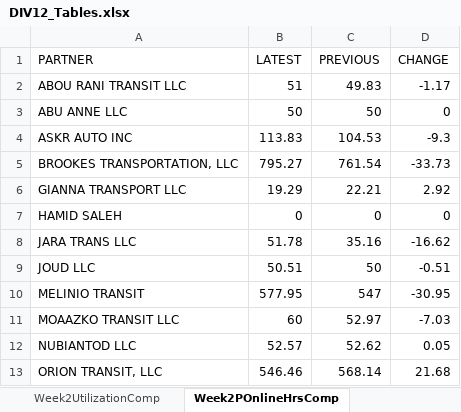
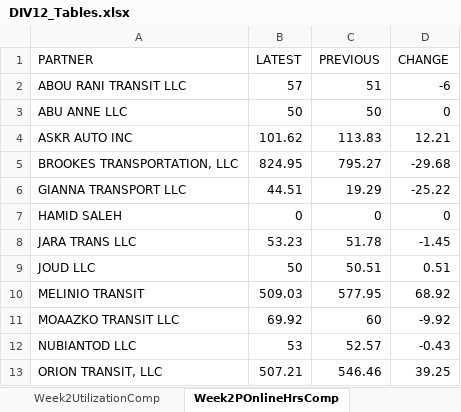
Before and after one commit to neildojeta/DIV12PayrollAnalysis, an Excel workbook: DIV12_Analysis/ComparedResults/DIV12_Tables.xlsx, sheet Week2POnlineHrsComp, drawn as a sheet; only a part is shown; values as stored, in another font and other column widths than the file's, no cell formats; the diff covers the shown part only; the diff names each change by its address in the sheet, - before the commit and + after, or states it on an @@ line.

```diff
--- a/DIV12_Analysis/ComparedResults/DIV12_Tables.xlsx (sheet Week2POnlineHrsComp)
+++ b/DIV12_Analysis/ComparedResults/DIV12_Tables.xlsx (sheet Week2POnlineHrsComp)
-B2 (LATEST): 51
+B2 (LATEST): 57
-C2 (PREVIOUS): 49.83
+C2 (PREVIOUS): 51
-D2 (CHANGE): -1.17
+D2 (CHANGE): -6
-B4 (LATEST): 113.83
+B4 (LATEST): 101.62
-C4 (PREVIOUS): 104.53
+C4 (PREVIOUS): 113.83
-D4 (CHANGE): -9.3
+D4 (CHANGE): 12.21
-B5 (LATEST): 795.27
+B5 (LATEST): 824.95
-C5 (PREVIOUS): 761.54
+C5 (PREVIOUS): 795.27
-D5 (CHANGE): -33.73
+D5 (CHANGE): -29.68
-B6 (LATEST): 19.29
+B6 (LATEST): 44.51
-C6 (PREVIOUS): 22.21
+C6 (PREVIOUS): 19.29
-D6 (CHANGE): 2.92
+D6 (CHANGE): -25.22
-B8 (LATEST): 51.78
+B8 (LATEST): 53.23
-C8 (PREVIOUS): 35.16
+C8 (PREVIOUS): 51.78
-D8 (CHANGE): -16.62
+D8 (CHANGE): -1.45
-B9 (LATEST): 50.51
+B9 (LATEST): 50
-C9 (PREVIOUS): 50
+C9 (PREVIOUS): 50.51
-D9 (CHANGE): -0.51
+D9 (CHANGE): 0.51
-B10 (LATEST): 577.95
+B10 (LATEST): 509.03
-C10 (PREVIOUS): 547
+C10 (PREVIOUS): 577.95
-D10 (CHANGE): -30.95
+D10 (CHANGE): 68.92
-B11 (LATEST): 60
+B11 (LATEST): 69.92
-C11 (PREVIOUS): 52.97
+C11 (PREVIOUS): 60
-D11 (CHANGE): -7.03
+D11 (CHANGE): -9.92
-B12 (LATEST): 52.57
+B12 (LATEST): 53
-C12 (PREVIOUS): 52.62
+C12 (PREVIOUS): 52.57
-D12 (CHANGE): 0.05
+D12 (CHANGE): -0.43
-B13 (LATEST): 546.46
+B13 (LATEST): 507.21
-C13 (PREVIOUS): 568.14
+C13 (PREVIOUS): 546.46
-D13 (CHANGE): 21.68
+D13 (CHANGE): 39.25
```
Also changed, not shown: 27 edited cells elsewhere in this sheet, sheet Week2UtilizationComp, sheet Week1UtilizationComp, sheet Week1POnlineHrsComp, sheet Week2AcceptRateComp, sheet LiftLeaseComparison, sheet Week1AcceptRateComp, 7 more sheets, cell formats, ComparedResults/DIV12_Tables.xlsx, ComparedResults/Dashboard.xlsm, 19 other files.
